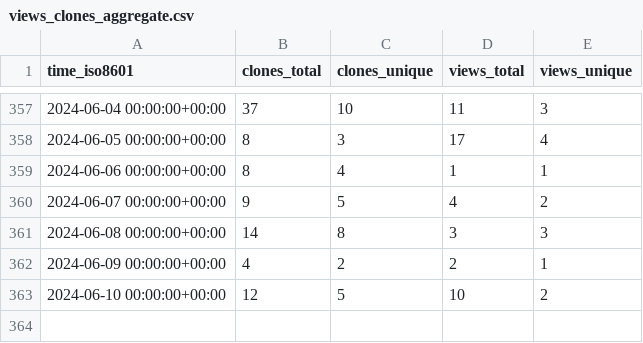
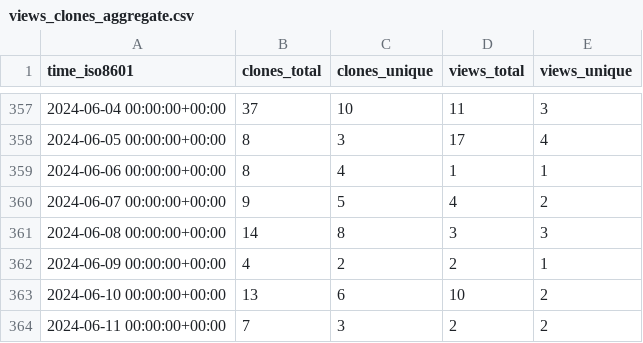
Before and after one commit to vladdoster/.github, a CSV file: vladdoster/remember.nvim/ghrs-data/views_clones_aggregate.csv, drawn as a sheet; only a part is shown, gaps mark what is left out.

```diff
--- a/vladdoster/remember.nvim/ghrs-data/views_clones_aggregate.csv
+++ b/vladdoster/remember.nvim/ghrs-data/views_clones_aggregate.csv
@@ -362,2 +362,3 @@ time_iso8601,clones_total,clones_unique,views_total,views_unique
 2024-06-09 00:00:00+00:00,4,2,2,1
-2024-06-10 00:00:00+00:00,12,5,10,2
+2024-06-10 00:00:00+00:00,13,6,10,2
+2024-06-11 00:00:00+00:00,7,3,2,2
```
Also changed, not shown: 1 other file.
